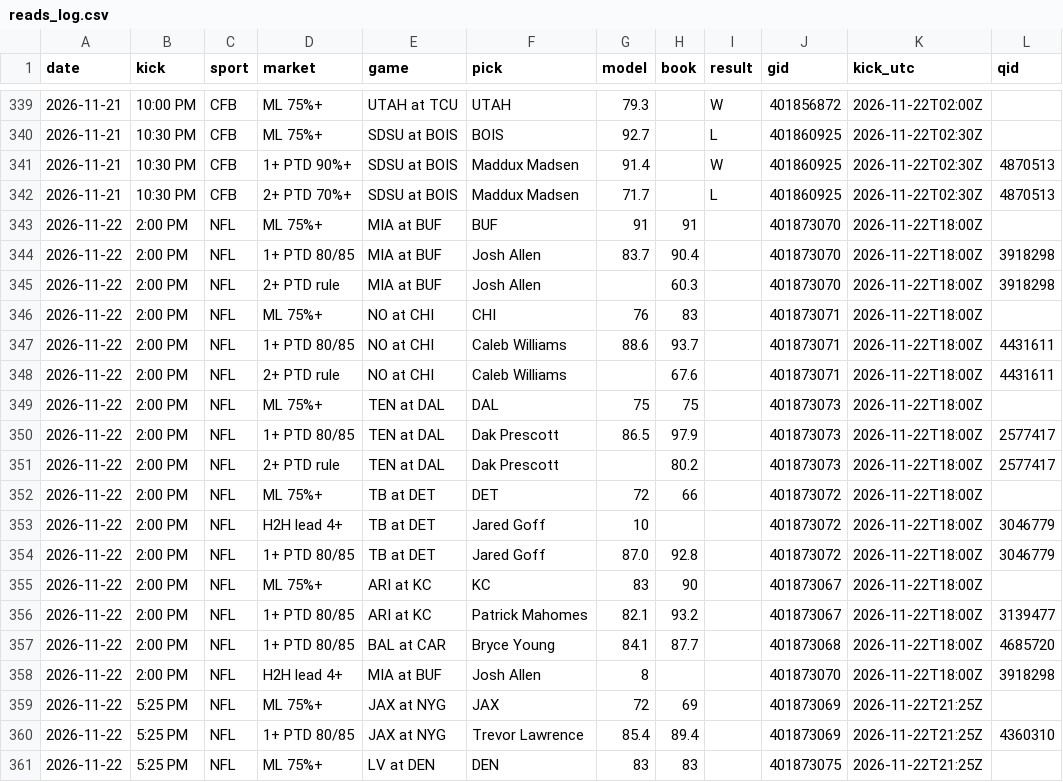
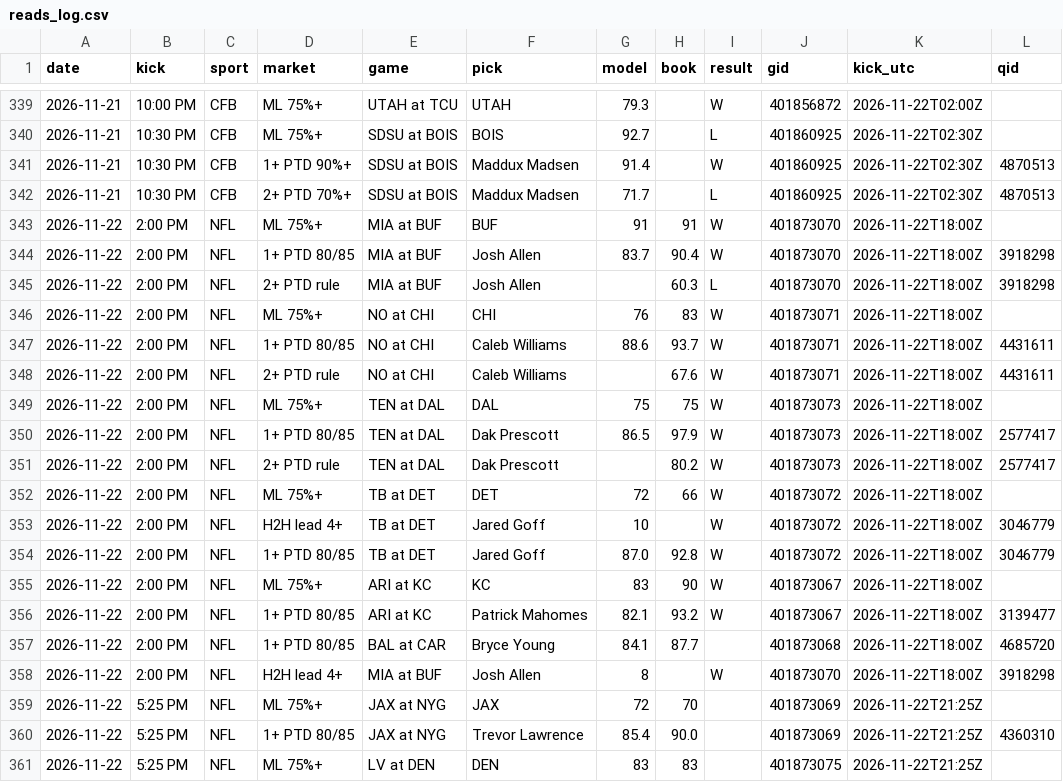
Before and after one commit to DPAD7/the-arena, a CSV file: data/reads_log.csv, drawn as a sheet; only a part is shown, gaps mark what is left out.

```diff
--- a/data/reads_log.csv
+++ b/data/reads_log.csv
@@ -342,20 +342,20 @@ date,kick,sport,market,game,pick,model,book,result,gid,kick_utc,qid
 2026-11-21,10:30 PM,CFB,2+ PTD 70%+,SDSU at BOIS,Maddux Madsen,71.7,,L,401860925,2026-11-22T02:30Z,4870513
-2026-11-22,2:00 PM,NFL,ML 75%+,MIA at BUF,BUF,91,91,,401873070,2026-11-22T18:00Z,
-2026-11-22,2:00 PM,NFL,1+ PTD 80/85,MIA at BUF,Josh Allen,83.7,90.4,,401873070,2026-11-22T18:00Z,3918298
-2026-11-22,2:00 PM,NFL,2+ PTD rule,MIA at BUF,Josh Allen,,60.3,,401873070,2026-11-22T18:00Z,3918298
-2026-11-22,2:00 PM,NFL,ML 75%+,NO at CHI,CHI,76,83,,401873071,2026-11-22T18:00Z,
-2026-11-22,2:00 PM,NFL,1+ PTD 80/85,NO at CHI,Caleb Williams,88.6,93.7,,401873071,2026-11-22T18:00Z,4431611
-2026-11-22,2:00 PM,NFL,2+ PTD rule,NO at CHI,Caleb Williams,,67.6,,401873071,2026-11-22T18:00Z,4431611
-2026-11-22,2:00 PM,NFL,ML 75%+,TEN at DAL,DAL,75,75,,401873073,2026-11-22T18:00Z,
-2026-11-22,2:00 PM,NFL,1+ PTD 80/85,TEN at DAL,Dak Prescott,86.5,97.9,,401873073,2026-11-22T18:00Z,2577417
-2026-11-22,2:00 PM,NFL,2+ PTD rule,TEN at DAL,Dak Prescott,,80.2,,401873073,2026-11-22T18:00Z,2577417
-2026-11-22,2:00 PM,NFL,ML 75%+,TB at DET,DET,72,66,,401873072,2026-11-22T18:00Z,
-2026-11-22,2:00 PM,NFL,H2H lead 4+,TB at DET,Jared Goff,10,,,401873072,2026-11-22T18:00Z,3046779
-2026-11-22,2:00 PM,NFL,1+ PTD 80/85,TB at DET,Jared Goff,87.0,92.8,,401873072,2026-11-22T18:00Z,3046779
-2026-11-22,2:00 PM,NFL,ML 75%+,ARI at KC,KC,83,90,,401873067,2026-11-22T18:00Z,
-2026-11-22,2:00 PM,NFL,1+ PTD 80/85,ARI at KC,Patrick Mahomes,82.1,93.2,,401873067,2026-11-22T18:00Z,3139477
+2026-11-22,2:00 PM,NFL,ML 75%+,MIA at BUF,BUF,91,91,W,401873070,2026-11-22T18:00Z,
+2026-11-22,2:00 PM,NFL,1+ PTD 80/85,MIA at BUF,Josh Allen,83.7,90.4,W,401873070,2026-11-22T18:00Z,3918298
+2026-11-22,2:00 PM,NFL,2+ PTD rule,MIA at BUF,Josh Allen,,60.3,L,401873070,2026-11-22T18:00Z,3918298
+2026-11-22,2:00 PM,NFL,ML 75%+,NO at CHI,CHI,76,83,W,401873071,2026-11-22T18:00Z,
+2026-11-22,2:00 PM,NFL,1+ PTD 80/85,NO at CHI,Caleb Williams,88.6,93.7,W,401873071,2026-11-22T18:00Z,4431611
+2026-11-22,2:00 PM,NFL,2+ PTD rule,NO at CHI,Caleb Williams,,67.6,W,401873071,2026-11-22T18:00Z,4431611
+2026-11-22,2:00 PM,NFL,ML 75%+,TEN at DAL,DAL,75,75,W,401873073,2026-11-22T18:00Z,
+2026-11-22,2:00 PM,NFL,1+ PTD 80/85,TEN at DAL,Dak Prescott,86.5,97.9,W,401873073,2026-11-22T18:00Z,2577417
+2026-11-22,2:00 PM,NFL,2+ PTD rule,TEN at DAL,Dak Prescott,,80.2,W,401873073,2026-11-22T18:00Z,2577417
+2026-11-22,2:00 PM,NFL,ML 75%+,TB at DET,DET,72,66,W,401873072,2026-11-22T18:00Z,
+2026-11-22,2:00 PM,NFL,H2H lead 4+,TB at DET,Jared Goff,10,,W,401873072,2026-11-22T18:00Z,3046779
+2026-11-22,2:00 PM,NFL,1+ PTD 80/85,TB at DET,Jared Goff,87.0,92.8,W,401873072,2026-11-22T18:00Z,3046779
+2026-11-22,2:00 PM,NFL,ML 75%+,ARI at KC,KC,83,90,W,401873067,2026-11-22T18:00Z,
+2026-11-22,2:00 PM,NFL,1+ PTD 80/85,ARI at KC,Patrick Mahomes,82.1,93.2,W,401873067,2026-11-22T18:00Z,3139477
 2026-11-22,2:00 PM,NFL,1+ PTD 80/85,BAL at CAR,Bryce Young,84.1,87.7,,401873068,2026-11-22T18:00Z,4685720
-2026-11-22,2:00 PM,NFL,H2H lead 4+,MIA at BUF,Josh Allen,8,,,401873070,2026-11-22T18:00Z,3918298
-2026-11-22,5:25 PM,NFL,ML 75%+,JAX at NYG,JAX,72,69,,401873069,2026-11-22T21:25Z,
-2026-11-22,5:25 PM,NFL,1+ PTD 80/85,JAX at NYG,Trevor Lawrence,85.4,89.4,,401873069,2026-11-22T21:25Z,4360310
+2026-11-22,2:00 PM,NFL,H2H lead 4+,MIA at BUF,Josh Allen,8,,W,401873070,2026-11-22T18:00Z,3918298
+2026-11-22,5:25 PM,NFL,ML 75%+,JAX at NYG,JAX,72,70,,401873069,2026-11-22T21:25Z,
+2026-11-22,5:25 PM,NFL,1+ PTD 80/85,JAX at NYG,Trevor Lawrence,85.4,90.0,,401873069,2026-11-22T21:25Z,4360310
 2026-11-22,5:25 PM,NFL,ML 75%+,LV at DEN,DEN,83,83,,401873075,2026-11-22T21:25Z,
```
Also changed, not shown: 19 other files.
